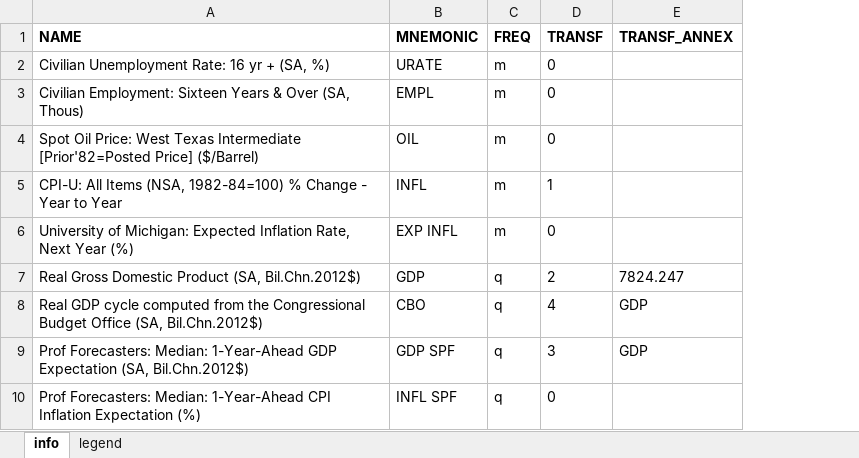
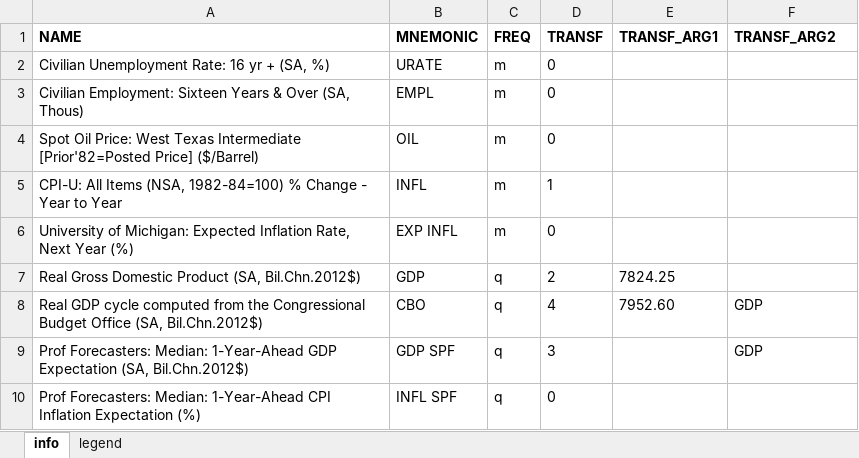
Before and after one commit to fipelle/replication-hasenzagl-et-al-2025, an Excel workbook: models/US_with_CBO_OOS/data/US_info.xlsx, sheet info, drawn as a sheet; values as stored, in another font and other column widths than the file's, no borders; addresses are those after the commit; the diff names each change by its address in the sheet, - before the commit and + after, or states it on an @@ line.

Commit message:
updated annex and cbo transformation

```diff
--- a/models/US_with_CBO_OOS/data/US_info.xlsx (sheet info)
+++ b/models/US_with_CBO_OOS/data/US_info.xlsx (sheet info)
+column E (TRANSF_ARG1), rows 7-8: 7824.25 | 7952.60
-F1: TRANSF_ANNEX
+F1: TRANSF_ARG2
-F7 (TRANSF_ARG2): 7824.247
+F7 (TRANSF_ARG2): (empty)
```
Also changed, not shown: models/US_OOS/data/US_info.xlsx, models/US_with_CBO_OOS/data/US_fred.xlsx, 3 other files.
